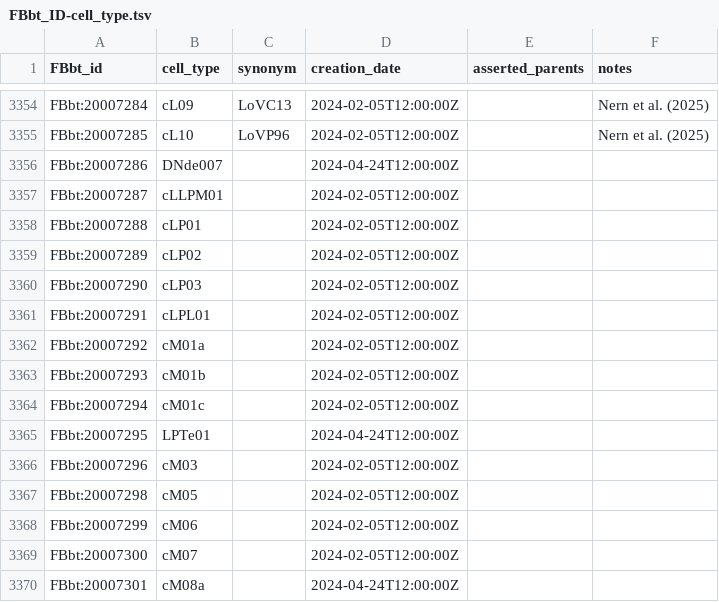
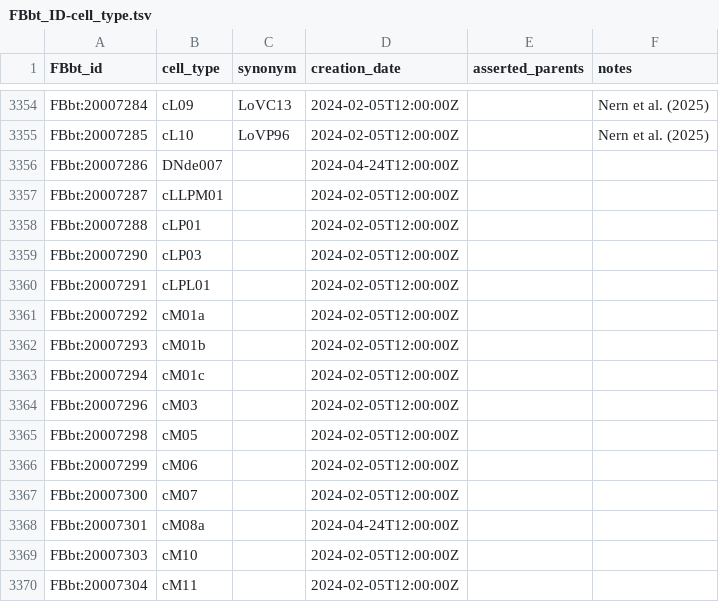
Before and after one commit to FlyBase/drosophila-anatomy-developmental-ontology, a TSV file: src/patterns/robot_template_projects/flywire_neurons/FBbt_ID-cell_type.tsv, drawn as a sheet; only a part is shown, gaps mark what is left out; the shorter side is filled out with more unchanged rows; the diff names each change by its address in the sheet, - before the commit and + after, or states it on an @@ line.

```diff
--- a/src/patterns/robot_template_projects/flywire_neurons/FBbt_ID-cell_type.tsv
+++ b/src/patterns/robot_template_projects/flywire_neurons/FBbt_ID-cell_type.tsv
-row 3359: FBbt:20007289 | cLP02 |  | 2024-02-05T12:00:00Z
-row 3365: FBbt:20007295 | LPTe01 |  | 2024-04-24T12:00:00Z
```
Also changed, not shown: src/ontology/neuron_symbols.tsv, src/patterns/robot_template_projects/hemibrain_new_types/new_cell_types.tsv, 1 other file.
